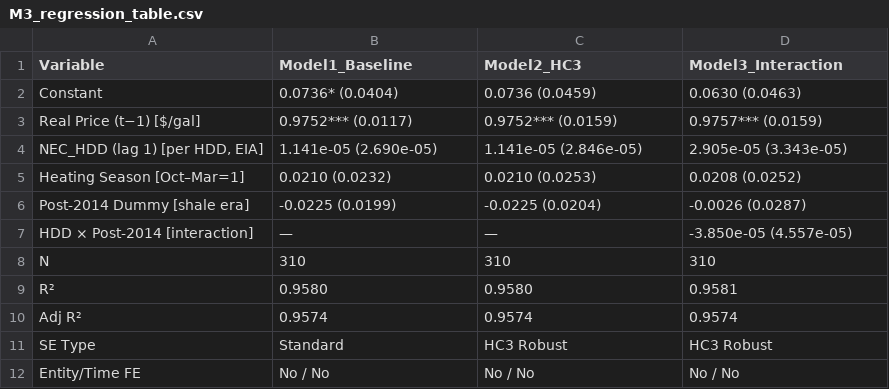
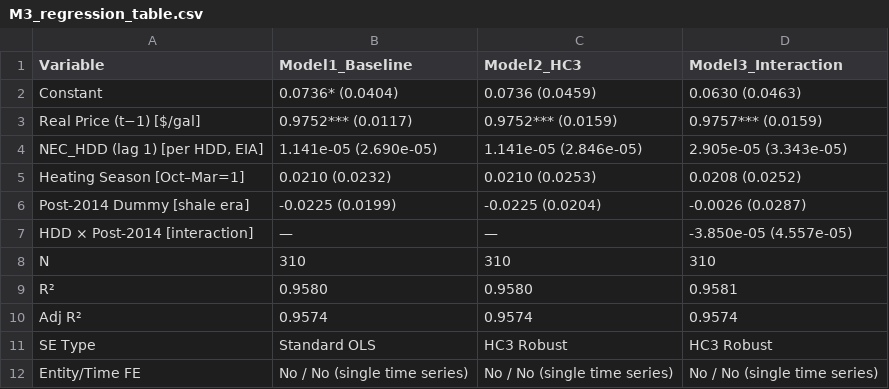
Before and after one commit to Dr-Seagraves/qm2023-capstone-4th-row-team, a CSV file: results/tables/M3_regression_table.csv, drawn as a sheet.

```diff
--- a/results/tables/M3_regression_table.csv
+++ b/results/tables/M3_regression_table.csv
@@ -10,3 +10,3 @@ R²,0.9580,0.9580,0.9581
 Adj R²,0.9574,0.9574,0.9574
-SE Type,Standard,HC3 Robust,HC3 Robust
-Entity/Time FE,No / No,No / No,No / No
+SE Type,Standard OLS,HC3 Robust,HC3 Robust
+Entity/Time FE,No / No (single time series),No / No (single time series),No / No (single time series)
```
Also changed, not shown: 6 other files.
